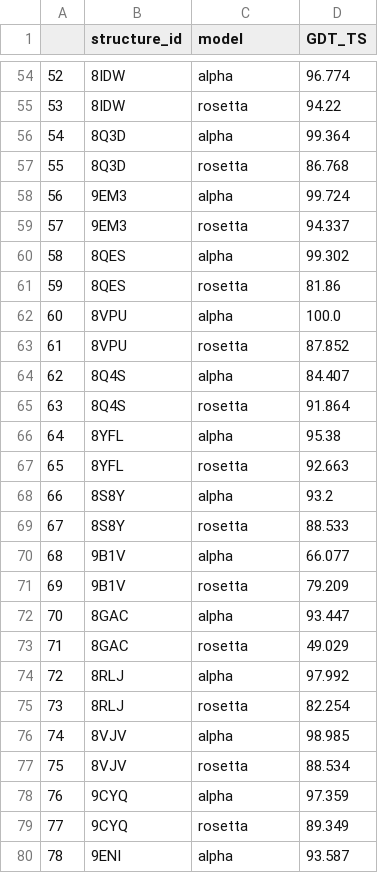
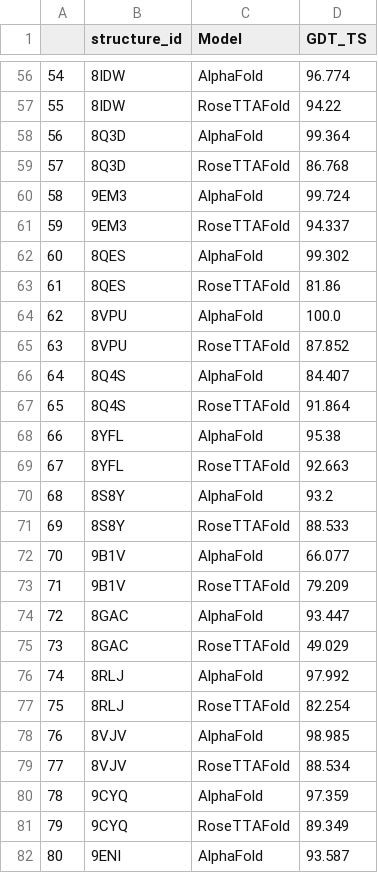
Before and after one commit to mawa00006/Benchmarking-protein-structures-predicted-by-AlphaFold-and-RosettaFold, a CSV file: doc/fig/results_GDT_TS.csv, drawn as a sheet; only a part is shown, gaps mark what is left out; addresses are those after the commit; the diff covers the shown part only; the diff names each change by its address in the sheet, - before the commit and + after, or states it on an @@ line.

```diff
--- a/doc/fig/results_GDT_TS.csv
+++ b/doc/fig/results_GDT_TS.csv
-C1: model
+C1: Model
@@ column A renumbered from row 46 down @@
-C56 (Model): alpha
+C56 (Model): AlphaFold
-C57 (Model): rosetta
+C57 (Model): RoseTTAFold
-C58 (Model): alpha
+C58 (Model): AlphaFold
-C59 (Model): rosetta
+C59 (Model): RoseTTAFold
-C60 (Model): alpha
+C60 (Model): AlphaFold
-C61 (Model): rosetta
+C61 (Model): RoseTTAFold
-C62 (Model): alpha
+C62 (Model): AlphaFold
-C63 (Model): rosetta
+C63 (Model): RoseTTAFold
-C64 (Model): alpha
+C64 (Model): AlphaFold
-C65 (Model): rosetta
+C65 (Model): RoseTTAFold
-C66 (Model): alpha
+C66 (Model): AlphaFold
-C67 (Model): rosetta
+C67 (Model): RoseTTAFold
-C68 (Model): alpha
+C68 (Model): AlphaFold
-C69 (Model): rosetta
+C69 (Model): RoseTTAFold
-C70 (Model): alpha
+C70 (Model): AlphaFold
-C71 (Model): rosetta
+C71 (Model): RoseTTAFold
-C72 (Model): alpha
+C72 (Model): AlphaFold
-C73 (Model): rosetta
+C73 (Model): RoseTTAFold
-C74 (Model): alpha
+C74 (Model): AlphaFold
-C75 (Model): rosetta
+C75 (Model): RoseTTAFold
-C76 (Model): alpha
+C76 (Model): AlphaFold
-C77 (Model): rosetta
+C77 (Model): RoseTTAFold
-C78 (Model): alpha
+C78 (Model): AlphaFold
-C79 (Model): rosetta
+C79 (Model): RoseTTAFold
-C80 (Model): alpha
+C80 (Model): AlphaFold
-C81 (Model): rosetta
+C81 (Model): RoseTTAFold
-C82 (Model): alpha
+C82 (Model): AlphaFold
```
Also changed, not shown: 2 added rows and 123 edited cells elsewhere in this file, src/evaluation_scripts/mean_rmsd_by_loop_and_model.csv, src/evaluation_scripts/results_GDT_TS.csv, 9 other files.
